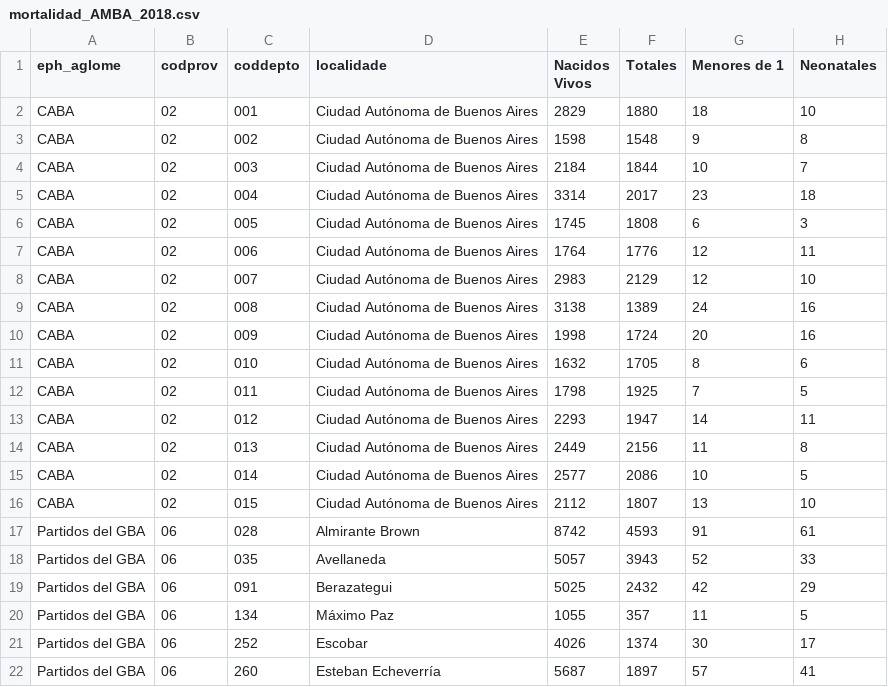
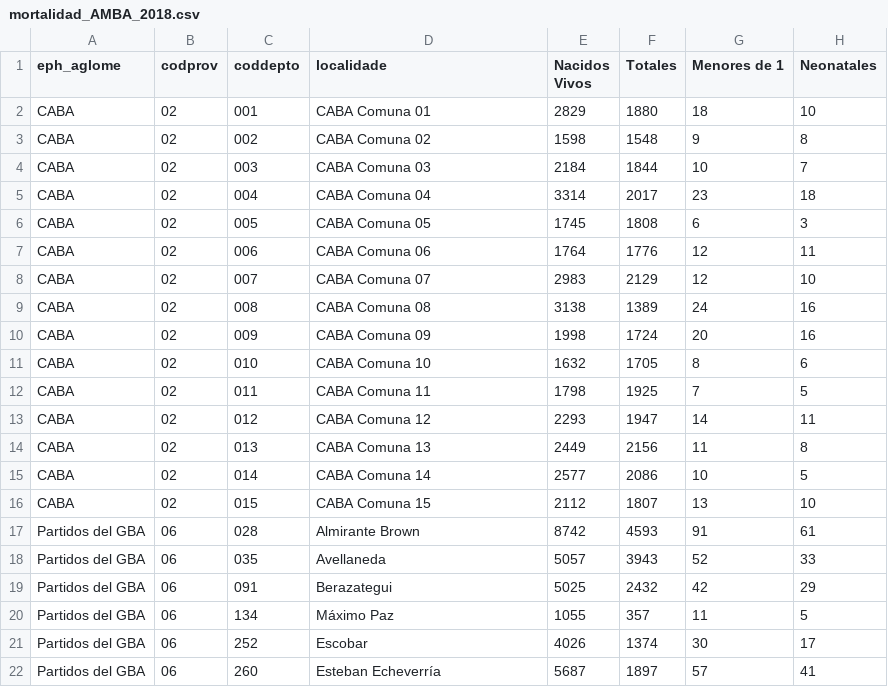
Before and after one commit to VirGonzalez/atlas_espacios_verdes, a CSV file: data/processed/DEIS/mortalidad_AMBA_2018.csv, drawn as a sheet; only a part is shown; the diff names each change by its address in the sheet, - before the commit and + after, or states it on an @@ line.

```diff
--- a/data/processed/DEIS/mortalidad_AMBA_2018.csv
+++ b/data/processed/DEIS/mortalidad_AMBA_2018.csv
-D2 (localidade): Ciudad Autónoma de Buenos Aires
+D2 (localidade): CABA Comuna 01
-D3 (localidade): Ciudad Autónoma de Buenos Aires
+D3 (localidade): CABA Comuna 02
-D4 (localidade): Ciudad Autónoma de Buenos Aires
+D4 (localidade): CABA Comuna 03
-D5 (localidade): Ciudad Autónoma de Buenos Aires
+D5 (localidade): CABA Comuna 04
-D6 (localidade): Ciudad Autónoma de Buenos Aires
+D6 (localidade): CABA Comuna 05
-D7 (localidade): Ciudad Autónoma de Buenos Aires
+D7 (localidade): CABA Comuna 06
-D8 (localidade): Ciudad Autónoma de Buenos Aires
+D8 (localidade): CABA Comuna 07
-D9 (localidade): Ciudad Autónoma de Buenos Aires
+D9 (localidade): CABA Comuna 08
-D10 (localidade): Ciudad Autónoma de Buenos Aires
+D10 (localidade): CABA Comuna 09
-D11 (localidade): Ciudad Autónoma de Buenos Aires
+D11 (localidade): CABA Comuna 10
-D12 (localidade): Ciudad Autónoma de Buenos Aires
+D12 (localidade): CABA Comuna 11
-D13 (localidade): Ciudad Autónoma de Buenos Aires
+D13 (localidade): CABA Comuna 12
-D14 (localidade): Ciudad Autónoma de Buenos Aires
+D14 (localidade): CABA Comuna 13
-D15 (localidade): Ciudad Autónoma de Buenos Aires
+D15 (localidade): CABA Comuna 14
-D16 (localidade): Ciudad Autónoma de Buenos Aires
+D16 (localidade): CABA Comuna 15
```
Also changed, not shown: data/processed/metricas/m2_espacio_verde_por_habitante_localidades.csv, 4 other files.
